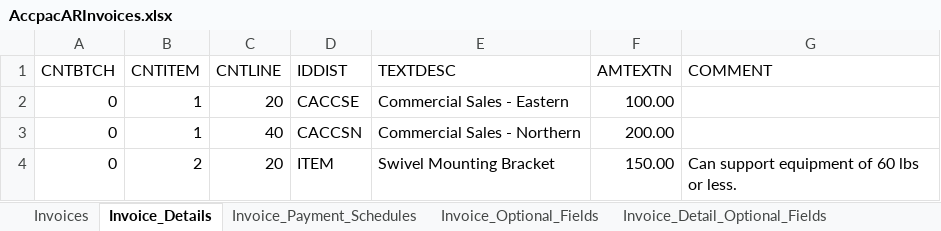
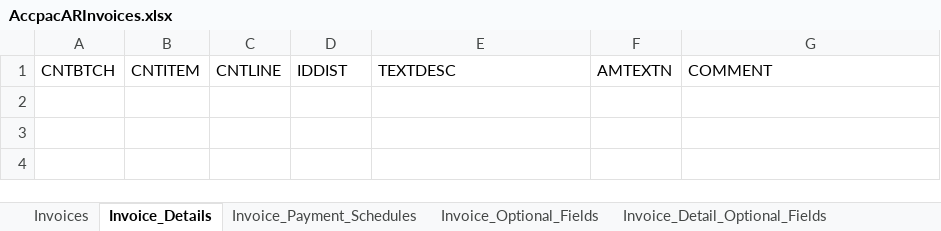
Before and after one commit to DPBandA/job-management-tracking-system, an Excel workbook: src/main/resources/reports/AccpacARInvoices.xlsx, sheet Invoice_Details, drawn as a sheet; values as stored, in another font and other column widths than the file's, no borders; the diff names each change by its address in the sheet, - before the commit and + after, or states it on an @@ line.

```diff
--- a/src/main/resources/reports/AccpacARInvoices.xlsx (sheet Invoice_Details)
+++ b/src/main/resources/reports/AccpacARInvoices.xlsx (sheet Invoice_Details)
-row 2: 0 | 1 | 20 | CACCSE | Commercial Sales - Eastern | 100.00
-row 3: 0 | 1 | 40 | CACCSN | Commercial Sales - Northern | 200.00
-row 4: 0 | 2 | 20 | ITEM | Swivel Mounting Bracket | 150.00 | Can support equipment of 60 lbs or less.
```
Also changed, not shown: sheet Invoices, doc/Accpac/ARInvoice1.xlsx, 8 other files.
